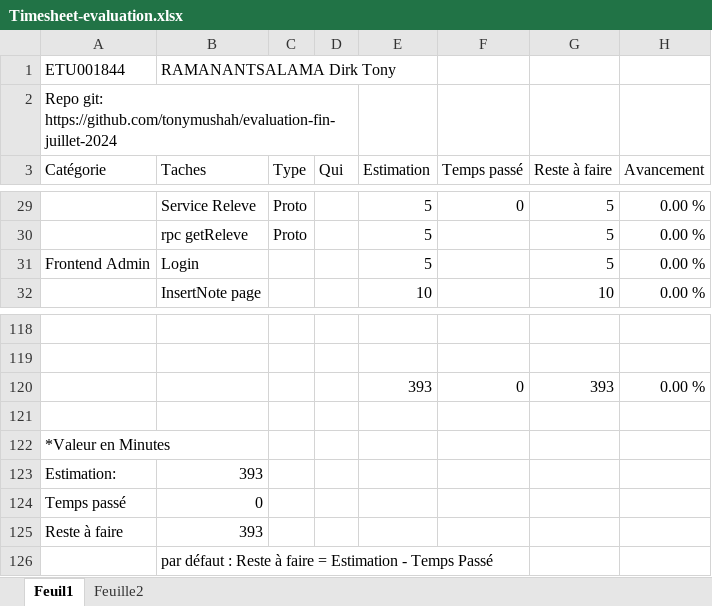
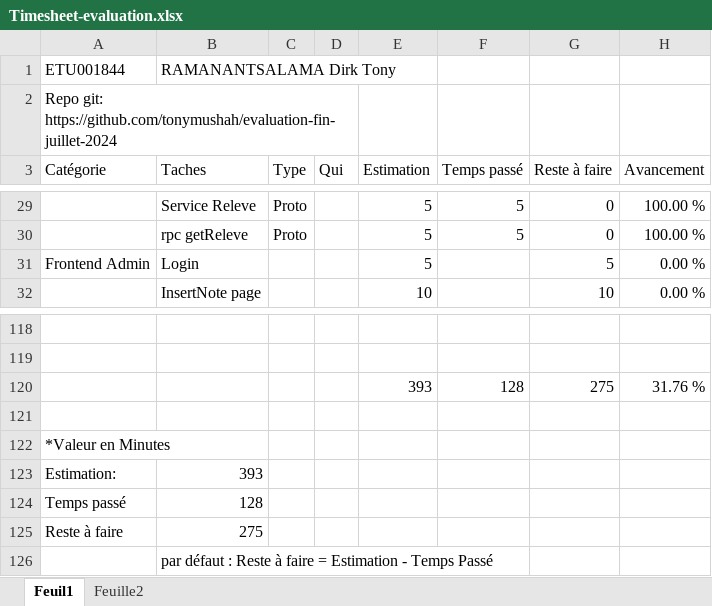
Before and after one commit to tonymushah/evaluation-fin-juillet-2024, an Excel workbook: Timesheet-evaluation.xlsx, sheet Feuil1, drawn as a sheet; only a part is shown, gaps mark what is left out; values as stored, in another font and other column widths than the file's, no cell formats; removed rows and columns are numbered as before the commit, all else as after; the diff covers the shown part only; the diff names each change by its address in the sheet, - before the commit and + after, or states it on an @@ line.

```diff
--- a/Timesheet-evaluation.xlsx (sheet Feuil1)
+++ b/Timesheet-evaluation.xlsx (sheet Feuil1)
-F29 (Temps passé): 0
+F29 (Temps passé): 5
-G29:G30 (Reste à faire): 5
+G29:G30 (Reste à faire): 0
-H29:H30 (Avancement): 0.00 %
+H29:H30 (Avancement): 100.00 %
-F30 (Temps passé): (empty)
+F30 (Temps passé): 5
-row 120:  |  |  |  | 393 | 0 | 393 | 0.00 %
+row 120:  |  |  |  | 393 | 128 | 275 | 31.76 %
-B124 (Taches): 0
+B124 (Taches): 128
-B125 (Taches): 393
+B125 (Taches): 275
```
Also changed, not shown: 73 edited cells elsewhere in this sheet, cell formats.
